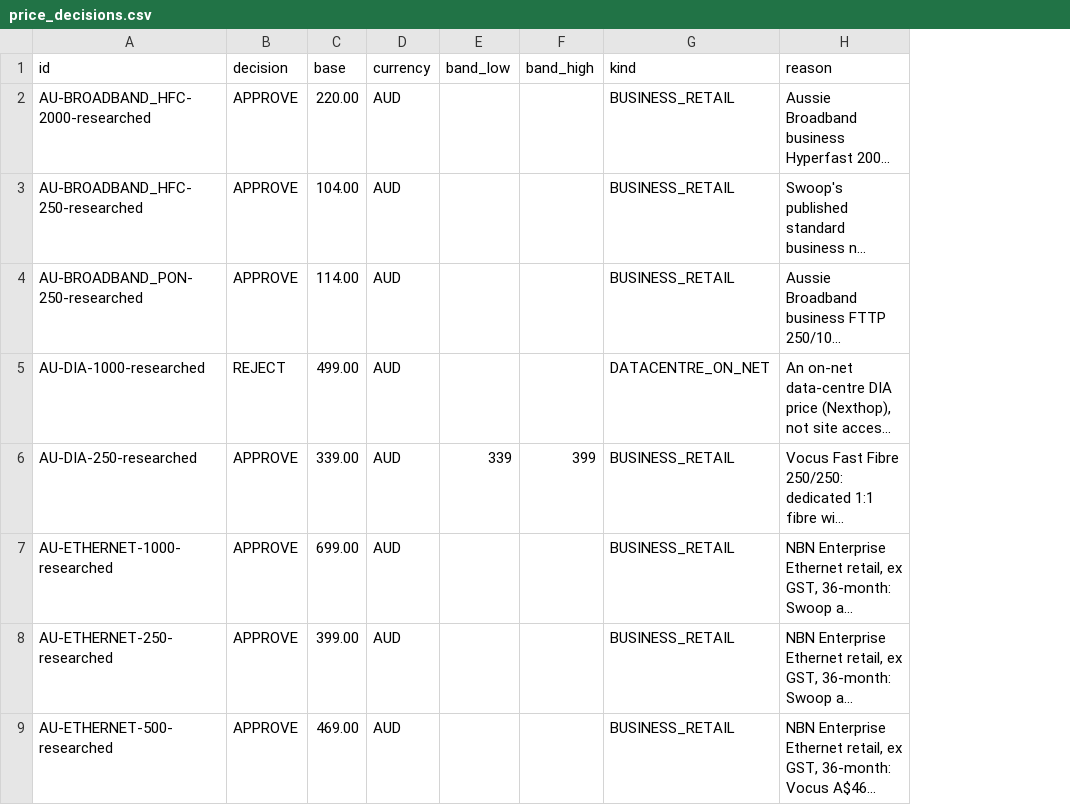
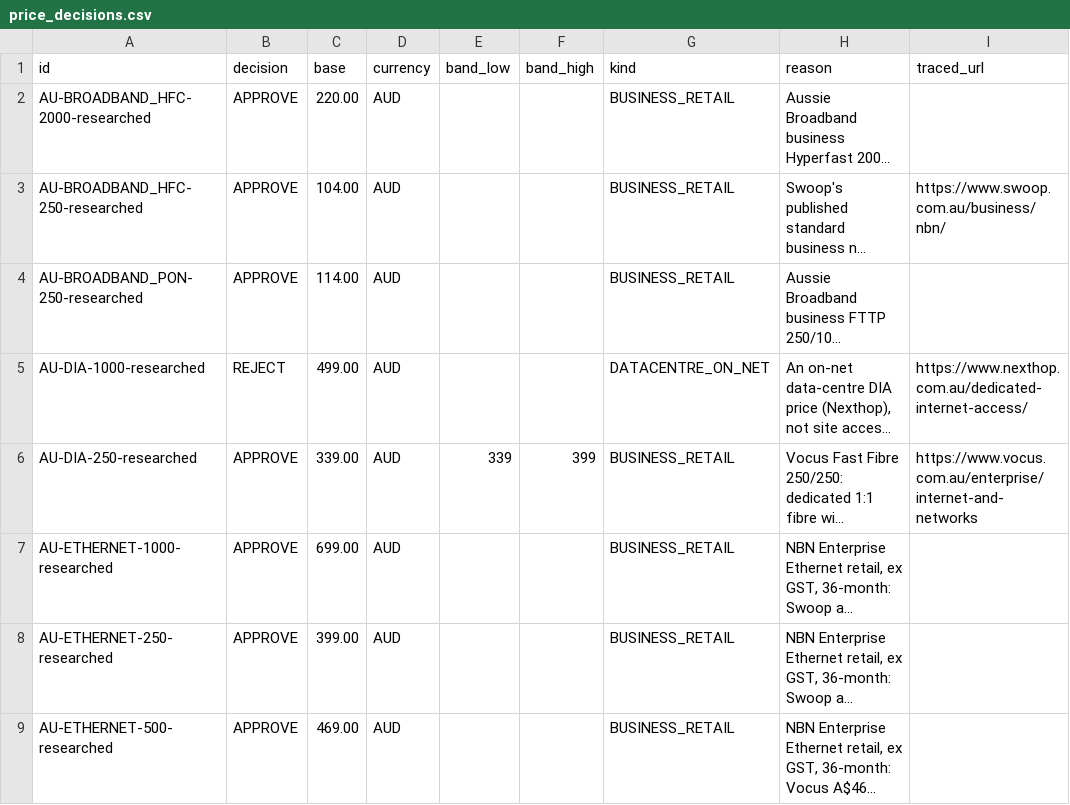
Before and after one commit to cbartosch/B2B-network-cost-transformation, a CSV file: samples/price_decisions.csv, drawn as a sheet; only a part is shown; long unchanged cells end in …; the diff names each change by its address in the sheet, - before the commit and + after, or states it on an @@ line.

```diff
--- a/samples/price_decisions.csv
+++ b/samples/price_decisions.csv
+column I (traced_url), rows 3-6: https://www.swoop.com.au/business/nbn/ |  | https://www.nexthop.com.au/dedicated-internet-access/ | https://www.vocus.com.au/enterprise/internet-and-networks
```
Also changed, not shown: 25 other files.
